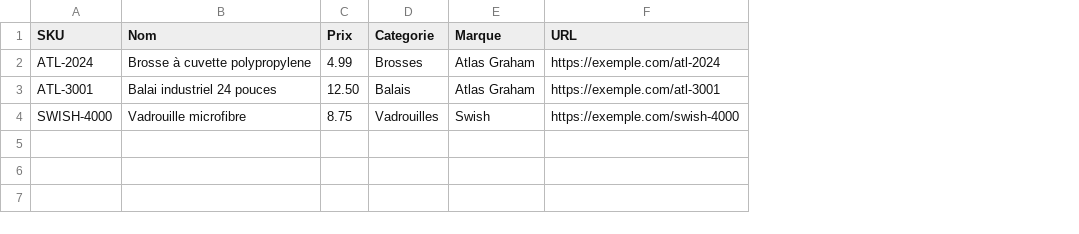
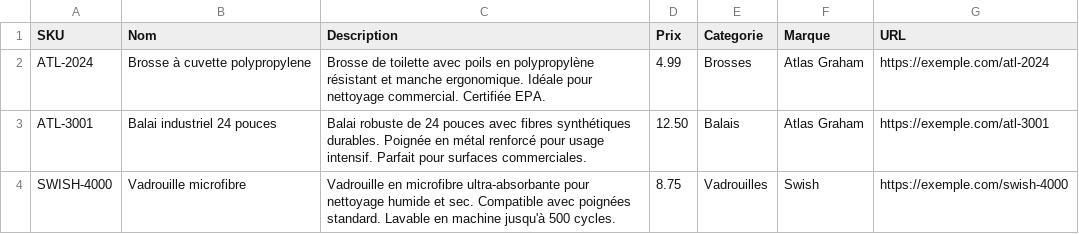
Before and after one commit to jonathangaudette-ai/market-intelligence, a CSV file: public/templates/catalogue-template.csv, drawn as a sheet; the diff names each change by its address in the sheet, - before the commit and + after, or states it on an @@ line.

```diff
--- a/public/templates/catalogue-template.csv
+++ b/public/templates/catalogue-template.csv
+column C (Description), rows 2-4: Brosse de toilette avec poils en polypropylène résistant et manche ergonomique. Idéale pour nettoyage commercial. Certifiée EPA. | Balai robuste de 24 pouces avec fibres synthétiques durables. Poignée en métal renforcé pour usage intensif. Parfait pour surfaces commerciales. | Vadrouille en microfibre ultra-absorbante pour nettoyage humide et sec. Compatible avec poignées standard. Lavable en machine jusqu'à 500 cycles.
```
Also changed, not shown: 35 other files.
